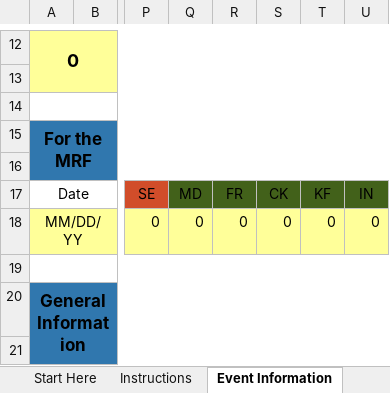
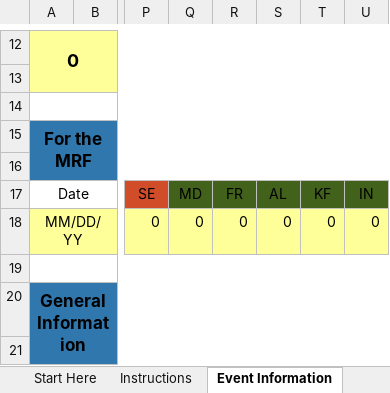
Before and after one commit to Social-Interaction/Resource-Center, an Excel workbook: Documents/Secretary/YY.MM.DD NameofEvent_CERF_1819 (Updated 8.11.18).xlsx, sheet Event Information, drawn as a sheet; only a part is shown, gaps mark what is left out; values as stored, in another font and other column widths than the file's, no borders; charts and pictures not drawn; the diff names each change by its address in the sheet, - before the commit and + after, or states it on an @@ line.

Commit message:
updated MRF

```diff
--- a/Documents/Secretary/YY.MM.DD NameofEvent_CERF_1819 (Updated 8.11.18).xlsx (sheet Event Information)
+++ b/Documents/Secretary/YY.MM.DD NameofEvent_CERF_1819 (Updated 8.11.18).xlsx (sheet Event Information)
-S17: CK
+S17: AL
```
